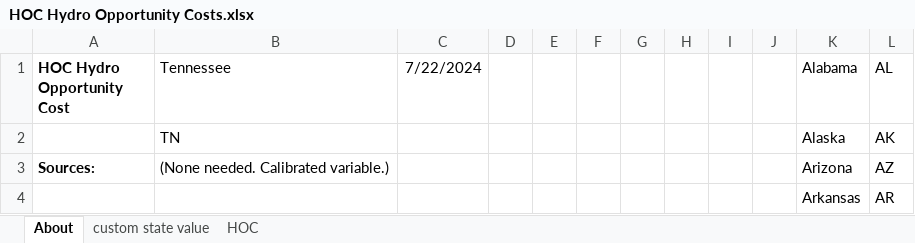
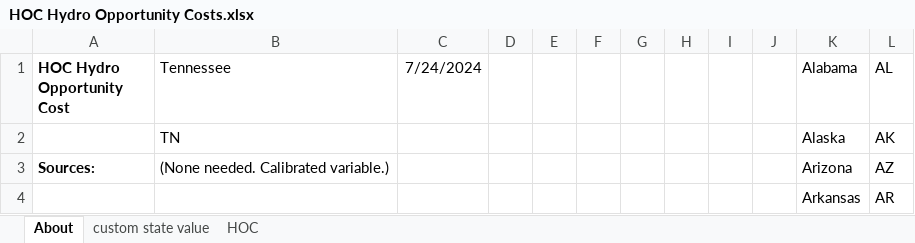
Before and after one commit to EnergyInnovation/eps-tennessee, an Excel workbook: InputData/elec/HOC/HOC Hydro Opportunity Costs.xlsx, sheet About, drawn as a sheet; only a part is shown; values as stored, in another font and other column widths than the file's, no borders; conditional formats not drawn; the diff names each change by its address in the sheet, - before the commit and + after, or states it on an @@ line.

```diff
--- a/InputData/elec/HOC/HOC Hydro Opportunity Costs.xlsx (sheet About)
+++ b/InputData/elec/HOC/HOC Hydro Opportunity Costs.xlsx (sheet About)
-C1: 7/22/2024
+C1: 7/24/2024
```
Also changed, not shown: sheet HOC, InputData/elec/CSC/Capacity Supply Curve.xlsx, 9 other files.
